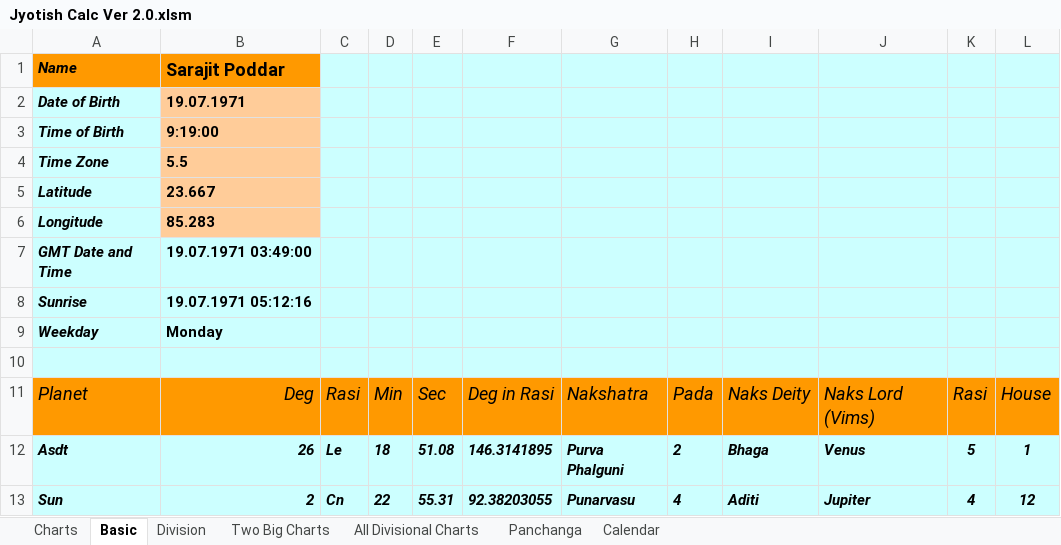
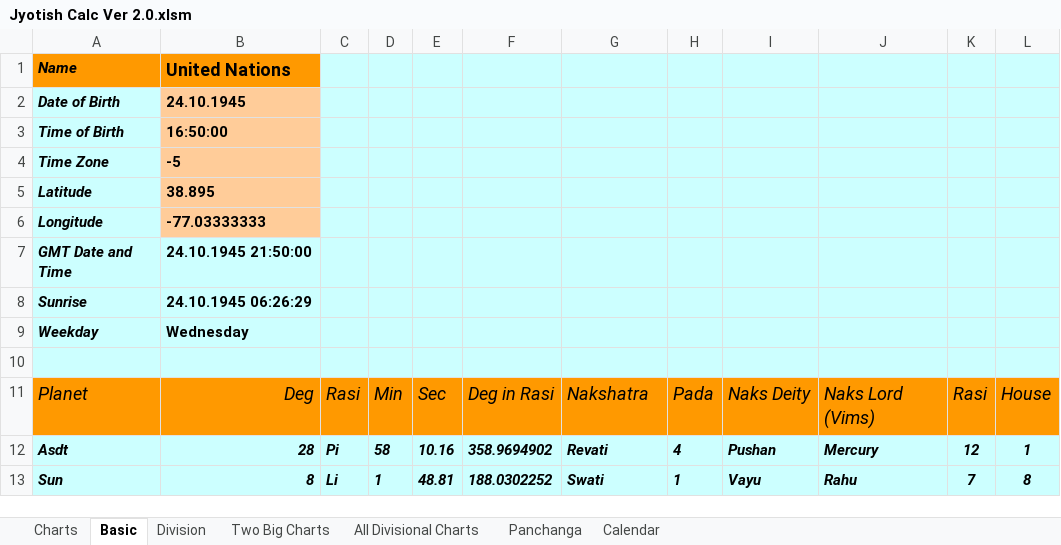
Before and after one commit to SanjayPrabhakaran/JyotishCalc, an Excel workbook: Jyotish Calc Ver 2.0.xlsm, sheet Basic, drawn as a sheet; only a part is shown; values as stored, in another font and other column widths than the file's, no borders; the diff covers the shown part only; the diff names each change by its address in the sheet, - before the commit and + after, or states it on an @@ line.

```diff
--- a/Jyotish Calc Ver 2.0.xlsm (sheet Basic)
+++ b/Jyotish Calc Ver 2.0.xlsm (sheet Basic)
-B1: Sarajit Poddar
+B1: United Nations
-B2: 19.07.1971
+B2: 24.10.1945
-B3: 9:19:00
+B3: 16:50:00
-B4: 5.5
+B4: -5
-B5: 23.667
+B5: 38.895
-B6: 85.283
+B6: -77.03333333
-B7: 19.07.1971 03:49:00
+B7: 24.10.1945 21:50:00
-B8: 19.07.1971 05:12:16
+B8: 24.10.1945 06:26:29
-B9: Monday
+B9: Wednesday
-B12: 26
+B12: 28
-C12: Le
+C12: Pi
-D12: 18
+D12: 58
-E12: 51.08
+E12: 10.16
-F12: 146.3141895
+F12: 358.9694902
-G12: Purva Phalguni
+G12: Revati
-H12: 2
+H12: 4
-I12: Bhaga
+I12: Pushan
-J12: Venus
+J12: Mercury
-K12: 5
+K12: 12
-B13: 2
+B13: 8
-C13: Cn
+C13: Li
-D13: 22
+D13: 1
-E13: 55.31
+E13: 48.81
-F13: 92.38203055
+F13: 188.0302252
-G13: Punarvasu
+G13: Swati
-H13: 4
+H13: 1
-I13: Aditi
+I13: Vayu
-J13: Jupiter
+J13: Rahu
-K13: 4
+K13: 7
-L13: 12
+L13: 8
```
Also changed, not shown: 137 edited cells and cell formats elsewhere in this sheet, sheet Panchanga, sheet Calendar, sheet All Divisional Charts, sheet Two Big Charts, sheet Division, sheet Charts, formulas that keep their value, hidden cells.
